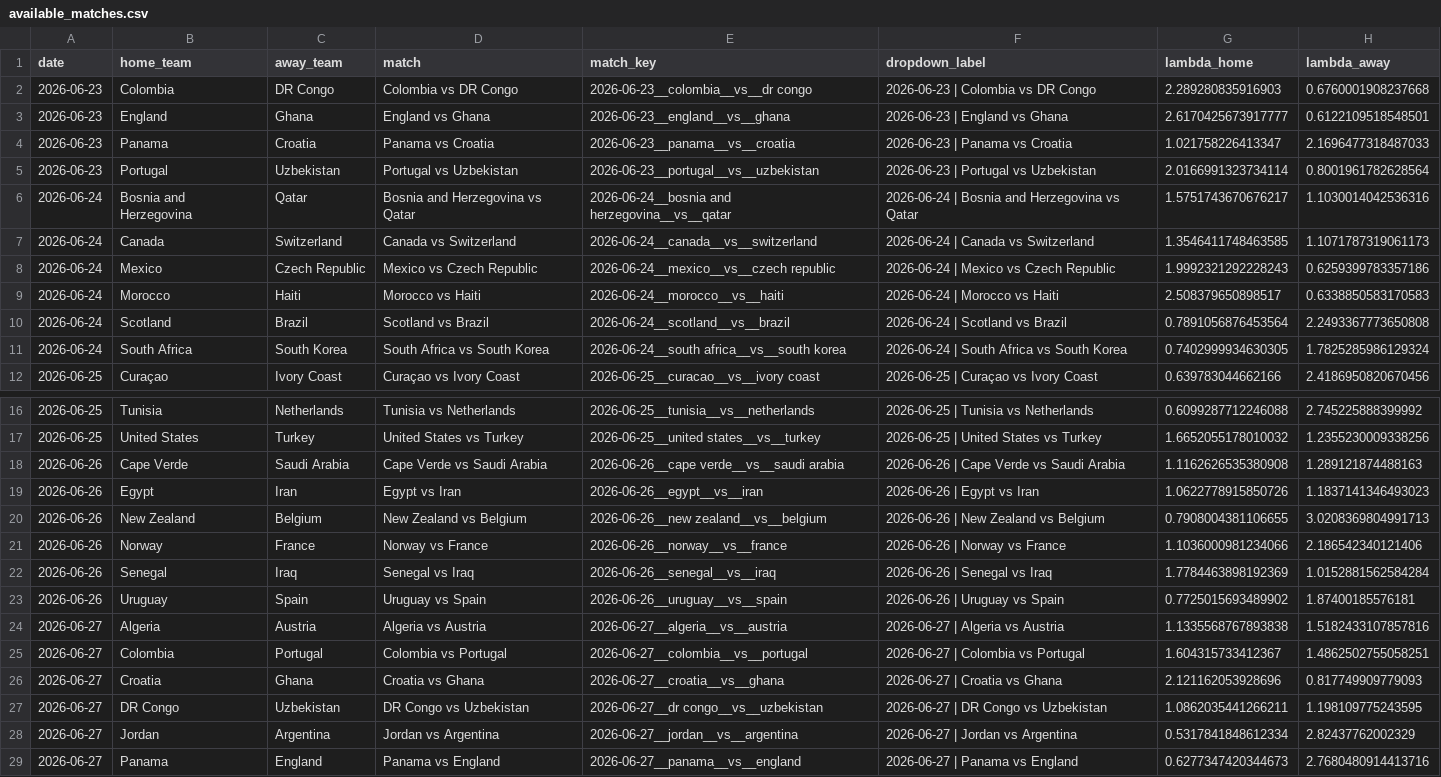
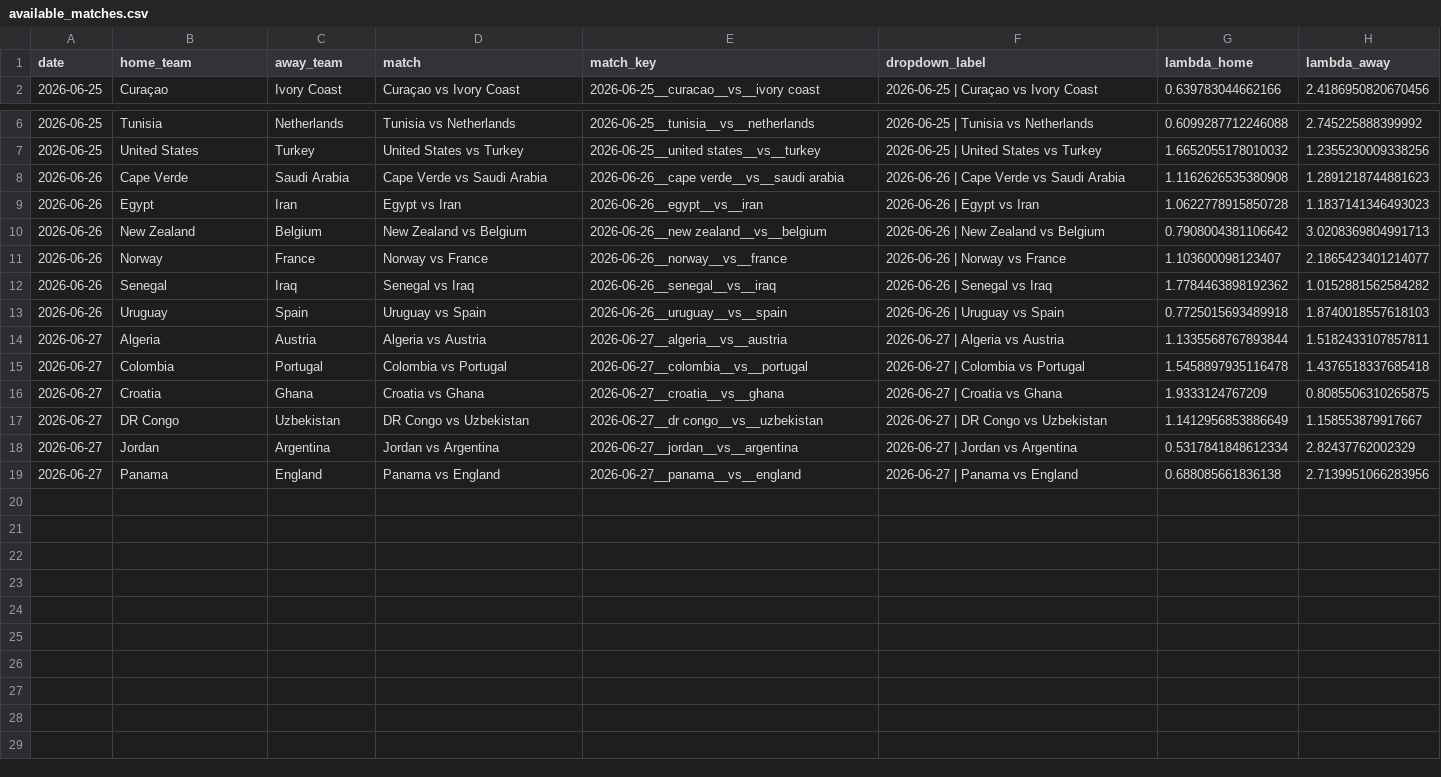
Before and after one commit to omargah/WC26-predictor, a CSV file: data/reference/available_matches.csv, drawn as a sheet; only a part is shown, gaps mark what is left out.

```diff
--- a/data/reference/available_matches.csv
+++ b/data/reference/available_matches.csv
@@ -1,12 +1,2 @@
 date,home_team,away_team,match,match_key,dropdown_label,lambda_home,lambda_away
-2026-06-23,Colombia,DR Congo,Colombia vs DR Congo,2026-06-23__colombia__vs__dr congo,2026-06-23 | Colombia vs DR Congo,2.289280835916903,0.6760001908237668
-2026-06-23,England,Ghana,England vs Ghana,2026-06-23__england__vs__ghana,2026-06-23 | England vs Ghana,2.6170425673917777,0.6122109518548501
-2026-06-23,Panama,Croatia,Panama vs Croatia,2026-06-23__panama__vs__croatia,2026-06-23 | Panama vs Croatia,1.021758226413347,2.1696477318487033
-2026-06-23,Portugal,Uzbekistan,Portugal vs Uzbekistan,2026-06-23__portugal__vs__uzbekistan,2026-06-23 | Portugal vs Uzbekistan,2.0166991323734114,0.8001961782628564
-2026-06-24,Bosnia and Herzegovina,Qatar,Bosnia and Herzegovina vs Qatar,2026-06-24__bosnia and herzegovina__vs__qatar,2026-06-24 | Bosnia and Herzegovina vs Qatar,1.5751743670676217,1.1030014042536316
-2026-06-24,Canada,Switzerland,Canada vs Switzerland,2026-06-24__canada__vs__switzerland,2026-06-24 | Canada vs Switzerland,1.3546411748463585,1.1071787319061173
-2026-06-24,Mexico,Czech Republic,Mexico vs Czech Republic,2026-06-24__mexico__vs__czech republic,2026-06-24 | Mexico vs Czech Republic,1.9992321292228243,0.6259399783357186
-2026-06-24,Morocco,Haiti,Morocco vs Haiti,2026-06-24__morocco__vs__haiti,2026-06-24 | Morocco vs Haiti,2.508379650898517,0.6338850583170583
-2026-06-24,Scotland,Brazil,Scotland vs Brazil,2026-06-24__scotland__vs__brazil,2026-06-24 | Scotland vs Brazil,0.7891056876453564,2.2493367773650808
-2026-06-24,South Africa,South Korea,South Africa vs South Korea,2026-06-24__south africa__vs__south korea,2026-06-24 | South Africa vs South Korea,0.7402999934630305,1.7825285986129324
 2026-06-25,Curaçao,Ivory Coast,Curaçao vs Ivory Coast,2026-06-25__curacao__vs__ivory coast,2026-06-25 | Curaçao vs Ivory Coast,0.639783044662166,2.4186950820670456
@@ -17,13 +7,13 @@ date,home_team,away_team,match,match_key,dropdown_label,lambda_home,lambda_away
 2026-06-25,United States,Turkey,United States vs Turkey,2026-06-25__united states__vs__turkey,2026-06-25 | United States vs Turkey,1.6652055178010032,1.2355230009338256
-2026-06-26,Cape Verde,Saudi Arabia,Cape Verde vs Saudi Arabia,2026-06-26__cape verde__vs__saudi arabia,2026-06-26 | Cape Verde vs Saudi Arabia,1.1162626535380908,1.289121874488163
-2026-06-26,Egypt,Iran,Egypt vs Iran,2026-06-26__egypt__vs__iran,2026-06-26 | Egypt vs Iran,1.0622778915850726,1.1837141346493023
-2026-06-26,New Zealand,Belgium,New Zealand vs Belgium,2026-06-26__new zealand__vs__belgium,2026-06-26 | New Zealand vs Belgium,0.7908004381106655,3.0208369804991713
-2026-06-26,Norway,France,Norway vs France,2026-06-26__norway__vs__france,2026-06-26 | Norway vs France,1.1036000981234066,2.186542340121406
-2026-06-26,Senegal,Iraq,Senegal vs Iraq,2026-06-26__senegal__vs__iraq,2026-06-26 | Senegal vs Iraq,1.7784463898192369,1.0152881562584284
-2026-06-26,Uruguay,Spain,Uruguay vs Spain,2026-06-26__uruguay__vs__spain,2026-06-26 | Uruguay vs Spain,0.7725015693489902,1.87400185576181
-2026-06-27,Algeria,Austria,Algeria vs Austria,2026-06-27__algeria__vs__austria,2026-06-27 | Algeria vs Austria,1.1335568767893838,1.5182433107857816
-2026-06-27,Colombia,Portugal,Colombia vs Portugal,2026-06-27__colombia__vs__portugal,2026-06-27 | Colombia vs Portugal,1.604315733412367,1.4862502755058251
-2026-06-27,Croatia,Ghana,Croatia vs Ghana,2026-06-27__croatia__vs__ghana,2026-06-27 | Croatia vs Ghana,2.121162053928696,0.817749909779093
-2026-06-27,DR Congo,Uzbekistan,DR Congo vs Uzbekistan,2026-06-27__dr congo__vs__uzbekistan,2026-06-27 | DR Congo vs Uzbekistan,1.0862035441266211,1.198109775243595
+2026-06-26,Cape Verde,Saudi Arabia,Cape Verde vs Saudi Arabia,2026-06-26__cape verde__vs__saudi arabia,2026-06-26 | Cape Verde vs Saudi Arabia,1.1162626535380908,1.2891218744881623
+2026-06-26,Egypt,Iran,Egypt vs Iran,2026-06-26__egypt__vs__iran,2026-06-26 | Egypt vs Iran,1.0622778915850728,1.1837141346493023
+2026-06-26,New Zealand,Belgium,New Zealand vs Belgium,2026-06-26__new zealand__vs__belgium,2026-06-26 | New Zealand vs Belgium,0.7908004381106642,3.0208369804991713
+2026-06-26,Norway,France,Norway vs France,2026-06-26__norway__vs__france,2026-06-26 | Norway vs France,1.103600098123407,2.1865423401214077
+2026-06-26,Senegal,Iraq,Senegal vs Iraq,2026-06-26__senegal__vs__iraq,2026-06-26 | Senegal vs Iraq,1.7784463898192362,1.0152881562584282
+2026-06-26,Uruguay,Spain,Uruguay vs Spain,2026-06-26__uruguay__vs__spain,2026-06-26 | Uruguay vs Spain,0.7725015693489918,1.8740018557618103
+2026-06-27,Algeria,Austria,Algeria vs Austria,2026-06-27__algeria__vs__austria,2026-06-27 | Algeria vs Austria,1.1335568767893844,1.5182433107857811
+2026-06-27,Colombia,Portugal,Colombia vs Portugal,2026-06-27__colombia__vs__portugal,2026-06-27 | Colombia vs Portugal,1.5458897935116478,1.4376518337685418
+2026-06-27,Croatia,Ghana,Croatia vs Ghana,2026-06-27__croatia__vs__ghana,2026-06-27 | Croatia vs Ghana,1.9333124767209,0.8085506310265875
+2026-06-27,DR Congo,Uzbekistan,DR Congo vs Uzbekistan,2026-06-27__dr congo__vs__uzbekistan,2026-06-27 | DR Congo vs Uzbekistan,1.1412956853886649,1.158553879917667
 2026-06-27,Jordan,Argentina,Jordan vs Argentina,2026-06-27__jordan__vs__argentina,2026-06-27 | Jordan vs Argentina,0.5317841848612334,2.82437762002329
-2026-06-27,Panama,England,Panama vs England,2026-06-27__panama__vs__england,2026-06-27 | Panama vs England,0.6277347420344673,2.7680480914413716
+2026-06-27,Panama,England,Panama vs England,2026-06-27__panama__vs__england,2026-06-27 | Panama vs England,0.688085661836138,2.7139951066283956
```
Also changed, not shown: data/predictions/phase05_v2_full_tournament_results_fixed.csv, data/predictions/phase05_v2_round_of_32_fixed.csv, 32 other files.
